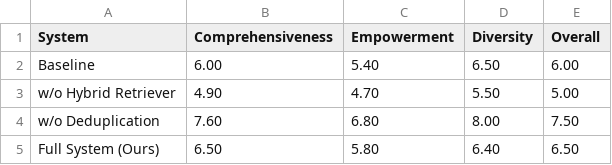
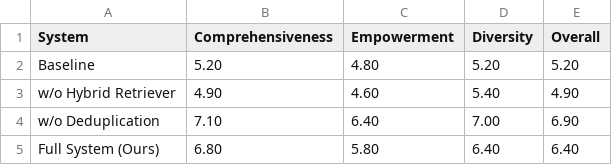
Before and after one commit to ekaesha/hirag-ontology, a CSV file: results/ablation_table52.csv, drawn as a sheet.

```diff
--- a/results/ablation_table52.csv
+++ b/results/ablation_table52.csv
@@ -1,5 +1,5 @@
 System,Comprehensiveness,Empowerment,Diversity,Overall
-Baseline,6.00,5.40,6.50,6.00
-w/o Hybrid Retriever,4.90,4.70,5.50,5.00
-w/o Deduplication,7.60,6.80,8.00,7.50
-Full System (Ours),6.50,5.80,6.40,6.50
+Baseline,5.20,4.80,5.20,5.20
+w/o Hybrid Retriever,4.90,4.60,5.40,4.90
+w/o Deduplication,7.10,6.40,7.00,6.90
+Full System (Ours),6.80,5.80,6.40,6.40
```
Also changed, not shown: results/ablation_results.csv, 13 other files.
